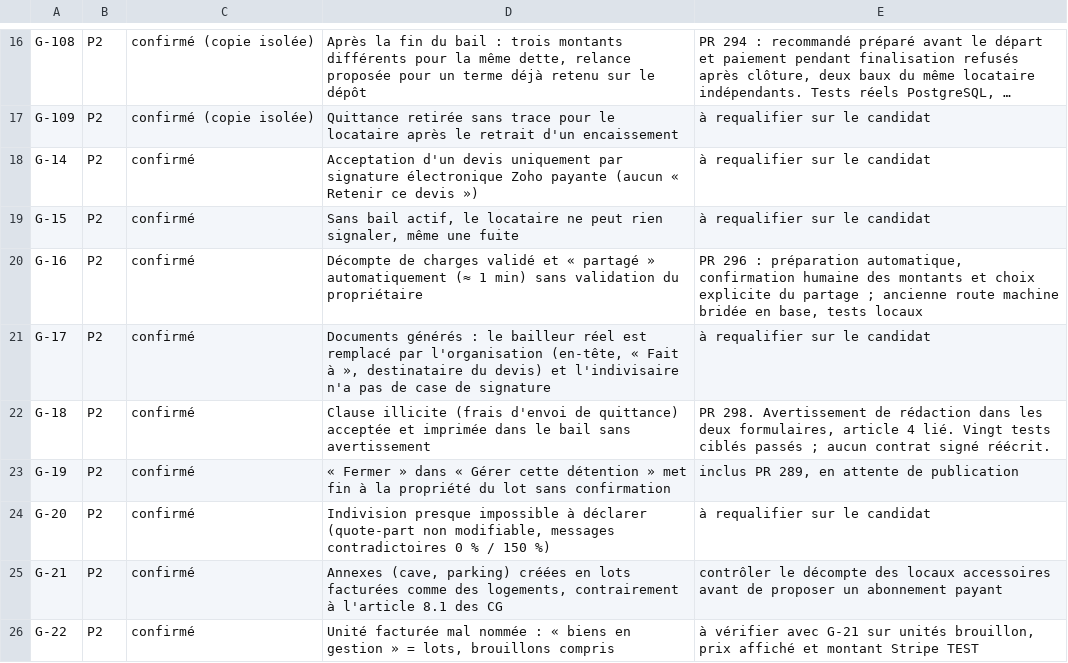
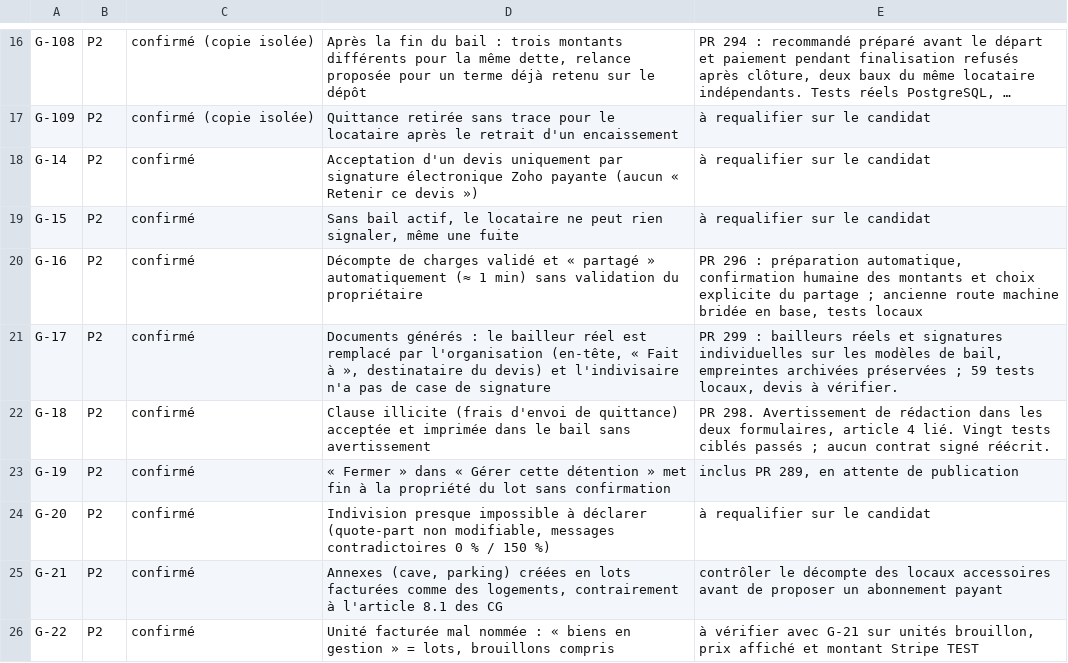
Before and after one commit to GERIMMO/GERIMMO_V4, a TSV file: livrables/reprise-v4/SUIVI.tsv, drawn as a sheet; only a part is shown, gaps mark what is left out; long unchanged cells end in ….

```diff
--- a/livrables/reprise-v4/SUIVI.tsv
+++ b/livrables/reprise-v4/SUIVI.tsv
@@ -20,3 +20,3 @@ G-15	P2	confirmé	Sans bail actif, le locataire ne peut rien signaler, même une
 G-16	P2	confirmé	Décompte de charges validé et « partagé » automatiquement (≈ 1 min) sans validation du propriétaire	PR 296 : préparation automatique, confirmation humaine des montants et choix explicite du partage ; ancienne route machine bridée en base, tests locaux
-G-17	P2	confirmé	Documents générés : le bailleur réel est remplacé par l'organisation (en-tête, « Fait à », destinataire du devis) et l'indivisaire n'a pas de case de signature	à requalifier sur le candidat
+G-17	P2	confirmé	Documents générés : le bailleur réel est remplacé par l'organisation (en-tête, « Fait à », destinataire du devis) et l'indivisaire n'a pas de case de signature	PR 299 : bailleurs réels et signatures individuelles sur les modèles de bail, empreintes archivées préservées ; 59 tests locaux, devis à vérifier.
 G-18	P2	confirmé	Clause illicite (frais d'envoi de quittance) acceptée et imprimée dans le bail sans avertissement	PR 298. Avertissement de rédaction dans les deux formulaires, article 4 lié. Vingt tests ciblés passés ; aucun contrat signé réécrit.
```
Also changed, not shown: 1 other file.
